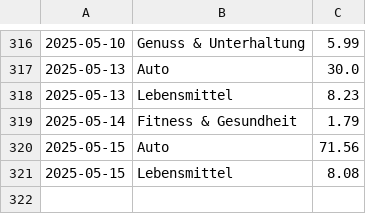
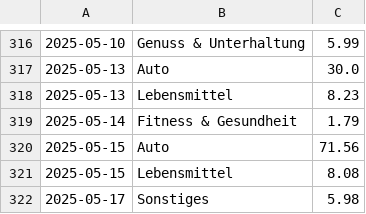
Before and after one commit to home-info/Haushaltsbuch, a CSV file: src/database.csv, drawn as a sheet; only a part is shown, gaps mark what is left out; the diff names each change by its address in the sheet, - before the commit and + after, or states it on an @@ line.

Commit message:
Overwrite with new file

```diff
--- a/src/database.csv
+++ b/src/database.csv
+row 322: 2025-05-17 | Sonstiges | 5.98
```
